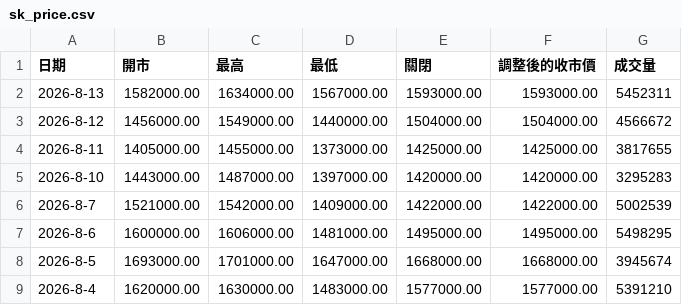
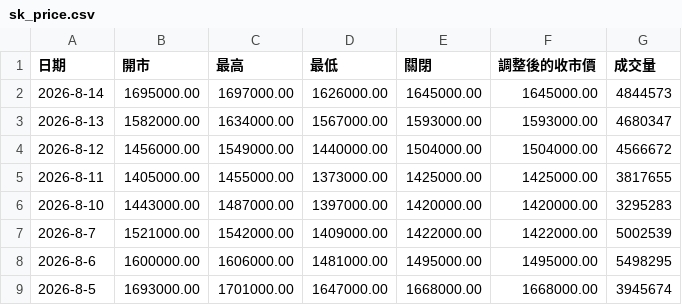
Before and after one commit to w1z1x0/Hynix-Leverage-Dynamics, a CSV file: sk_price.csv, drawn as a sheet; only a part is shown; the shorter side is filled out with more unchanged rows.

```diff
--- a/sk_price.csv
+++ b/sk_price.csv
@@ -1,3 +1,4 @@
 日期,開市,最高,最低,關閉,調整後的收市價,成交量
-2026-8-13,1582000.00,1634000.00,1567000.00,1593000.00,1593000.00,5452311
+2026-8-14,1695000.00,1697000.00,1626000.00,1645000.00,1645000.00,4844573
+2026-8-13,1582000.00,1634000.00,1567000.00,1593000.00,1593000.00,4680347
 2026-8-12,1456000.00,1549000.00,1440000.00,1504000.00,1504000.00,4566672
```
Also changed, not shown: 7709_price.csv.
